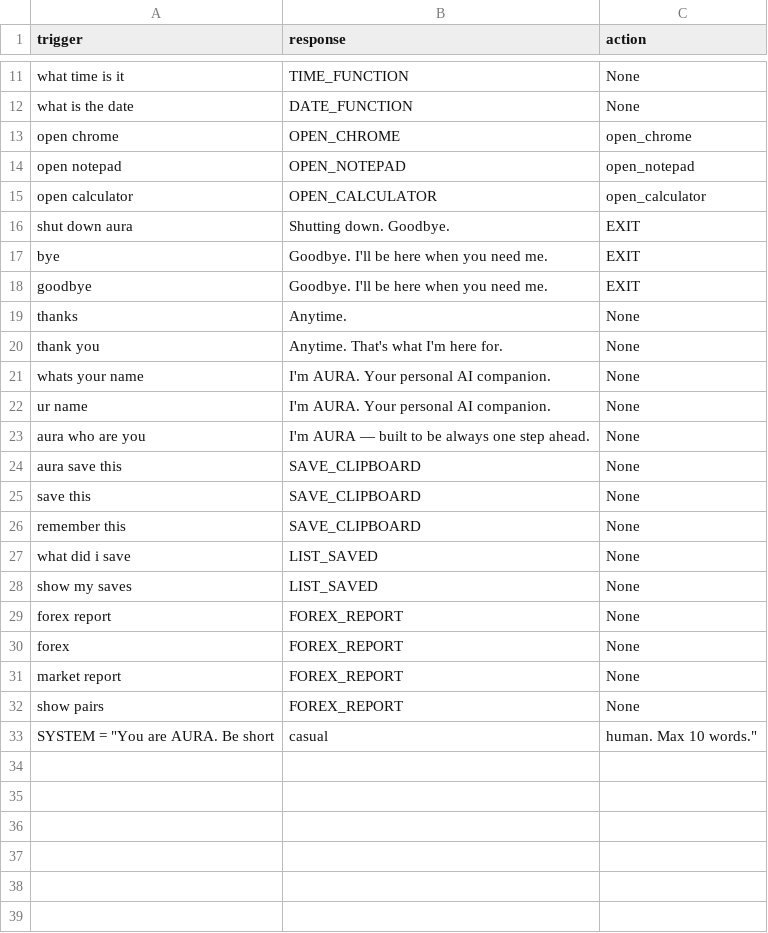
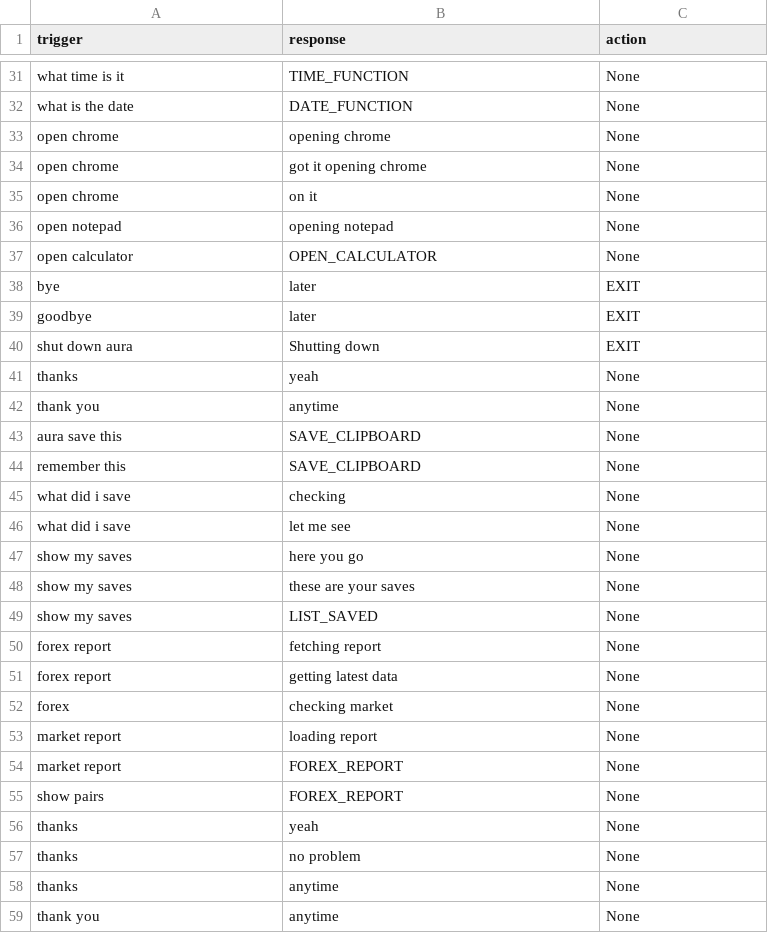
Before and after one commit to shauryajohri/AURA, a CSV file: config/quick_responses.csv, drawn as a sheet; only a part is shown, gaps mark what is left out; the diff covers the shown part only.

```diff
--- a/config/quick_responses.csv
+++ b/config/quick_responses.csv
@@ -12,22 +32,28 @@ what time is it,TIME_FUNCTION,None
 what is the date,DATE_FUNCTION,None
-open chrome,OPEN_CHROME,open_chrome
-open notepad,OPEN_NOTEPAD,open_notepad
-open calculator,OPEN_CALCULATOR,open_calculator
-shut down aura,Shutting down. Goodbye.,EXIT
-bye,Goodbye. I'll be here when you need me.,EXIT
-goodbye,Goodbye. I'll be here when you need me.,EXIT
-thanks,Anytime.,None
-thank you,Anytime. That's what I'm here for.,None
-whats your name,I'm AURA. Your personal AI companion.,None
-ur name,I'm AURA. Your personal AI companion.,None
-aura who are you,I'm AURA — built to be always one step ahead.,None
+open chrome,opening chrome,None
+open chrome,got it opening chrome,None
+open chrome,on it,None
+open notepad,opening notepad,None
+open calculator,OPEN_CALCULATOR,None
+bye,later,EXIT
+goodbye,later,EXIT
+shut down aura,Shutting down,EXIT
+thanks,yeah,None
+thank you,anytime,None
 aura save this,SAVE_CLIPBOARD,None
-save this,SAVE_CLIPBOARD,None
 remember this,SAVE_CLIPBOARD,None
-what did i save,LIST_SAVED,None
+what did i save,checking,None
+what did i save,let me see,None
+show my saves,here you go,None
+show my saves,these are your saves,None
 show my saves,LIST_SAVED,None
-forex report,FOREX_REPORT,None
-forex,FOREX_REPORT,None
+forex report,fetching report,None
+forex report,getting latest data,None
+forex,checking market,None
+market report,loading report,None
 market report,FOREX_REPORT,None
 show pairs,FOREX_REPORT,None
-SYSTEM = "You are AURA. Be short, casual, human. Max 10 words."
+thanks,yeah,None
+thanks,no problem,None
+thanks,anytime,None
+thank you,anytime,None
```
Also changed, not shown: 33 added rows, 1 removed row and 9 edited cells elsewhere in this file, 9 other files.
